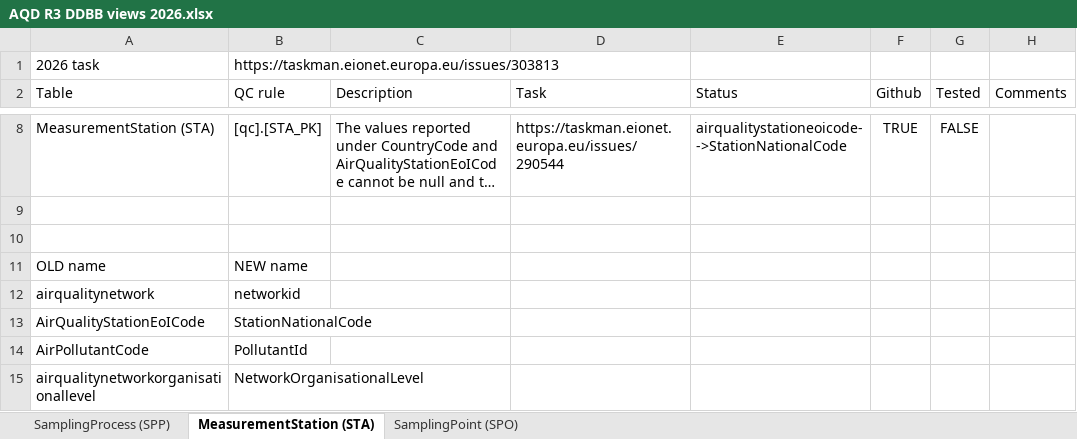
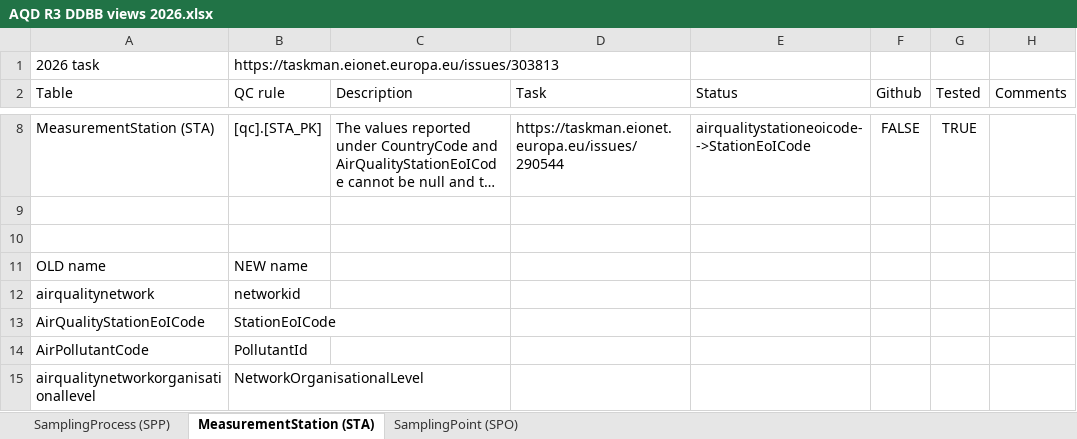
Before and after one commit to eea/AirQualityInReportNet3, an Excel workbook: AQD R3 DDBB views 2026.xlsx, sheet MeasurementStation (STA), drawn as a sheet; only a part is shown, gaps mark what is left out; long unchanged cells end in …; values as stored, in another font and other column widths than the file's, no borders; table styles not drawn; the diff covers the shown part only; the diff names each change by its address in the sheet, - before the commit and + after, or states it on an @@ line.

Commit message:
QC rules for MeasurementStation (STA) table
https://taskman.eionet.europa.eu/issues/303813
[qc].[STA_03_A] changed StationNationalCode --> StationEoICode.
Added condition for CHECKING network is ALPHANUMERIC AND MIN LENGTH = 3 (or this condition is only checked in [qc].[STA_07_A]?? COMMENTED
[qc].[STA_07_A]changed StationNationalCode --> StationEoICode.
[qc].[STA_0]changed StationNationalCode --> StationEoICode.
[qc].[STA_PK]changed StationNationalCode --> StationEoICode.

```diff
--- a/AQD R3 DDBB views 2026.xlsx (sheet MeasurementStation (STA))
+++ b/AQD R3 DDBB views 2026.xlsx (sheet MeasurementStation (STA))
-E8 (Status): airqualitystationeoicode-->StationNationalCode
+E8 (Status): airqualitystationeoicode-->StationEoICode
-F8 (Github): TRUE
+F8 (Github): FALSE
-G8 (Tested): FALSE
+G8 (Tested): TRUE
-B13 (QC rule): StationNationalCode
+B13 (QC rule): StationEoICode
```
Also changed, not shown: 1 added row, 1 removed row and 12 edited cells elsewhere in this sheet, sheet SamplingPoint (SPO), 4 other files.
